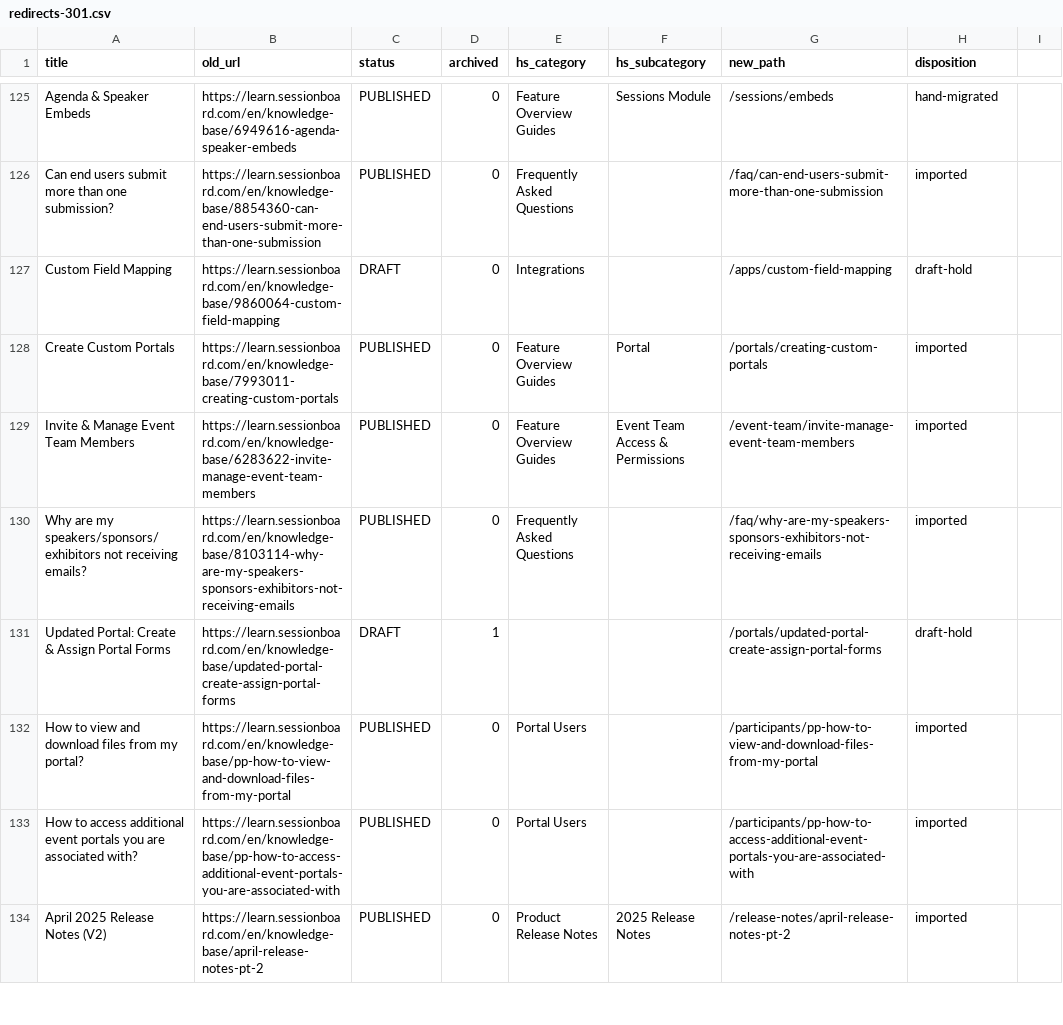
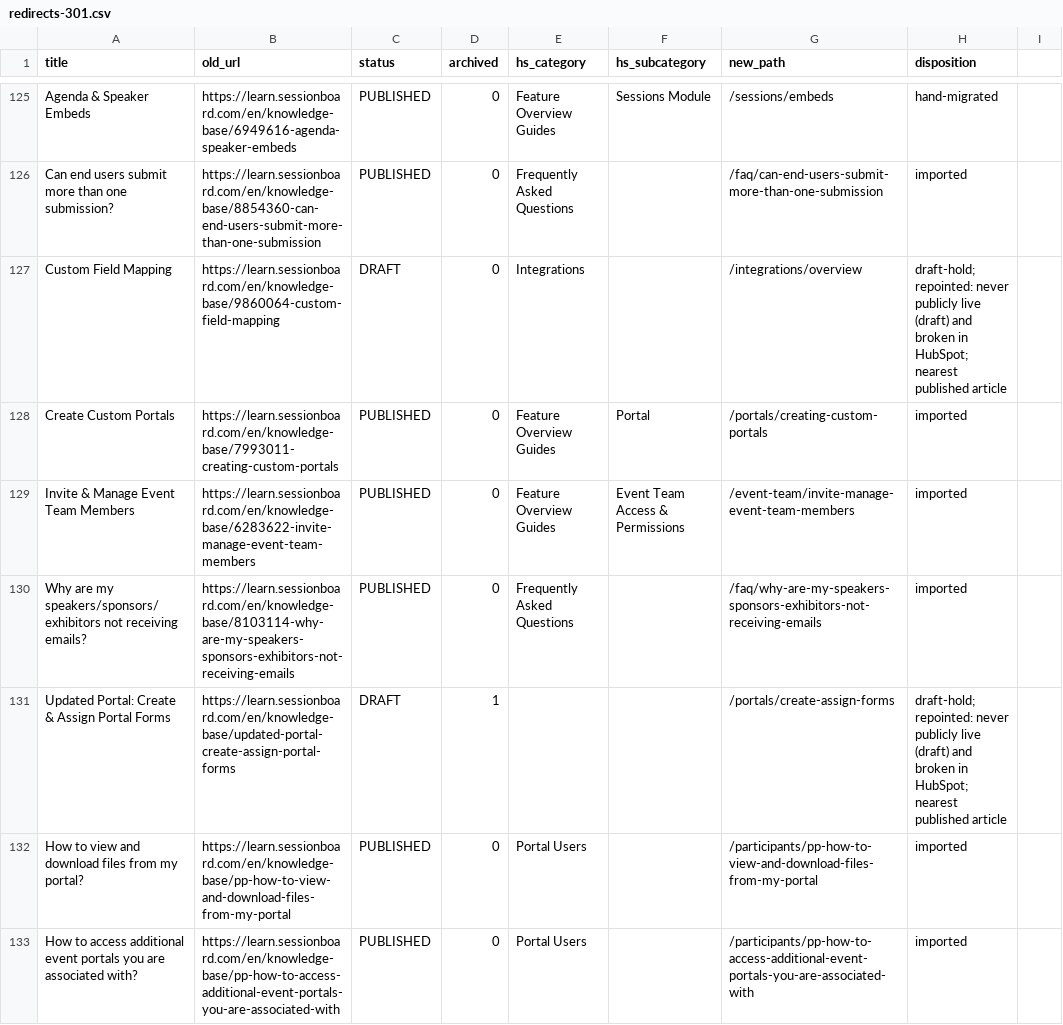
Before and after one commit to lennd/sessionboard-docs, a CSV file: redirects-301.csv, drawn as a sheet; only a part is shown, gaps mark what is left out; the shorter side is filled out with more unchanged rows; the diff covers the shown part only.

```diff
--- a/redirects-301.csv
+++ b/redirects-301.csv
@@ -126,3 +126,3 @@ Agenda & Speaker Embeds,https://learn.sessionboard.com/en/knowledge-base/6949616
 Can end users submit more than one submission?,https://learn.sessionboard.com/en/knowledge-base/8854360-can-end-users-submit-more-than-one-submission,PUBLISHED,0,Frequently Asked Questions,,/faq/can-end-users-submit-more-than-one-submission,imported
-Custom Field Mapping,https://learn.sessionboard.com/en/knowledge-base/9860064-custom-field-mapping,DRAFT,0,Integrations,,/apps/custom-field-mapping,draft-hold
+Custom Field Mapping,https://learn.sessionboard.com/en/knowledge-base/9860064-custom-field-mapping,DRAFT,0,Integrations,,/integrations/overview,draft-hold; repointed: never publicly live (draft) and broken in HubSpot; nearest published article
 Create Custom Portals,https://learn.sessionboard.com/en/knowledge-base/7993011-creating-custom-portals,PUBLISHED,0,Feature Overview Guides,Portal,/portals/creating-custom-portals,imported
@@ -130,3 +130,3 @@ Invite & Manage Event Team Members,https://learn.sessionboard.com/en/knowledge-b
 Why are my speakers/sponsors/exhibitors not receiving emails?,https://learn.sessionboard.com/en/knowledge-base/8103114-why-are-my-speakers-sponsors-exhibitors-not-receiving-emails,PUBLISHED,0,Frequently Asked Questions,,/faq/why-are-my-speakers-sponsors-exhibitors-not-receiving-emails,imported
-Updated Portal: Create & Assign Portal Forms,https://learn.sessionboard.com/en/knowledge-base/updated-portal-create-assign-portal-forms,DRAFT,1,,,/portals/updated-portal-create-assign-portal-forms,draft-hold
+Updated Portal: Create & Assign Portal Forms,https://learn.sessionboard.com/en/knowledge-base/updated-portal-create-assign-portal-forms,DRAFT,1,,,/portals/create-assign-forms,draft-hold; repointed: never publicly live (draft) and broken in HubSpot; nearest published article
 How to view and download files from my portal?,https://learn.sessionboard.com/en/knowledge-base/pp-how-to-view-and-download-files-from-my-portal,PUBLISHED,0,Portal Users,,/participants/pp-how-to-view-and-download-files-from-my-portal,imported
```
Also changed, not shown: 13 added rows and 62 edited cells elsewhere in this file, 13 other files.
